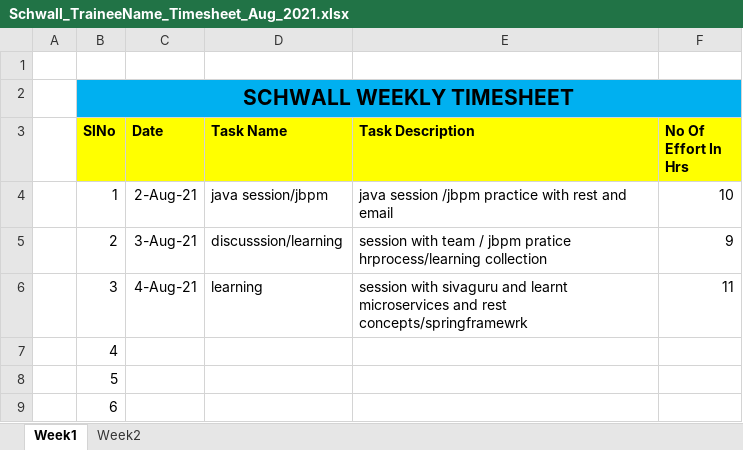
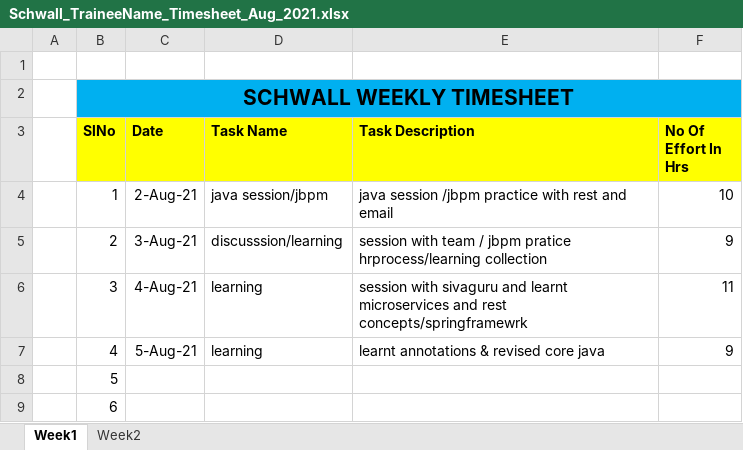
Before and after one commit to Surge-Technology/JavaTraining-Batch1, an Excel workbook: Saranya/Timesheet/Schwall_TraineeName_Timesheet_Aug_2021.xlsx, sheet Week1, drawn as a sheet; only a part is shown; values as stored, in another font and other column widths than the file's, no borders; the diff names each change by its address in the sheet, - before the commit and + after, or states it on an @@ line.

Commit message:
timesheet

```diff
--- a/Saranya/Timesheet/Schwall_TraineeName_Timesheet_Aug_2021.xlsx (sheet Week1)
+++ b/Saranya/Timesheet/Schwall_TraineeName_Timesheet_Aug_2021.xlsx (sheet Week1)
-C7 (Date): (empty)
+C7 (Date): 5-Aug-21
-D7 (Task Name): (empty)
+D7 (Task Name): learning
-E7 (Task Description): (empty)
+E7 (Task Description): learnt annotations & revised core java
-F7 (No Of Effort In Hrs): (empty)
+F7 (No Of Effort In Hrs): 9
```
